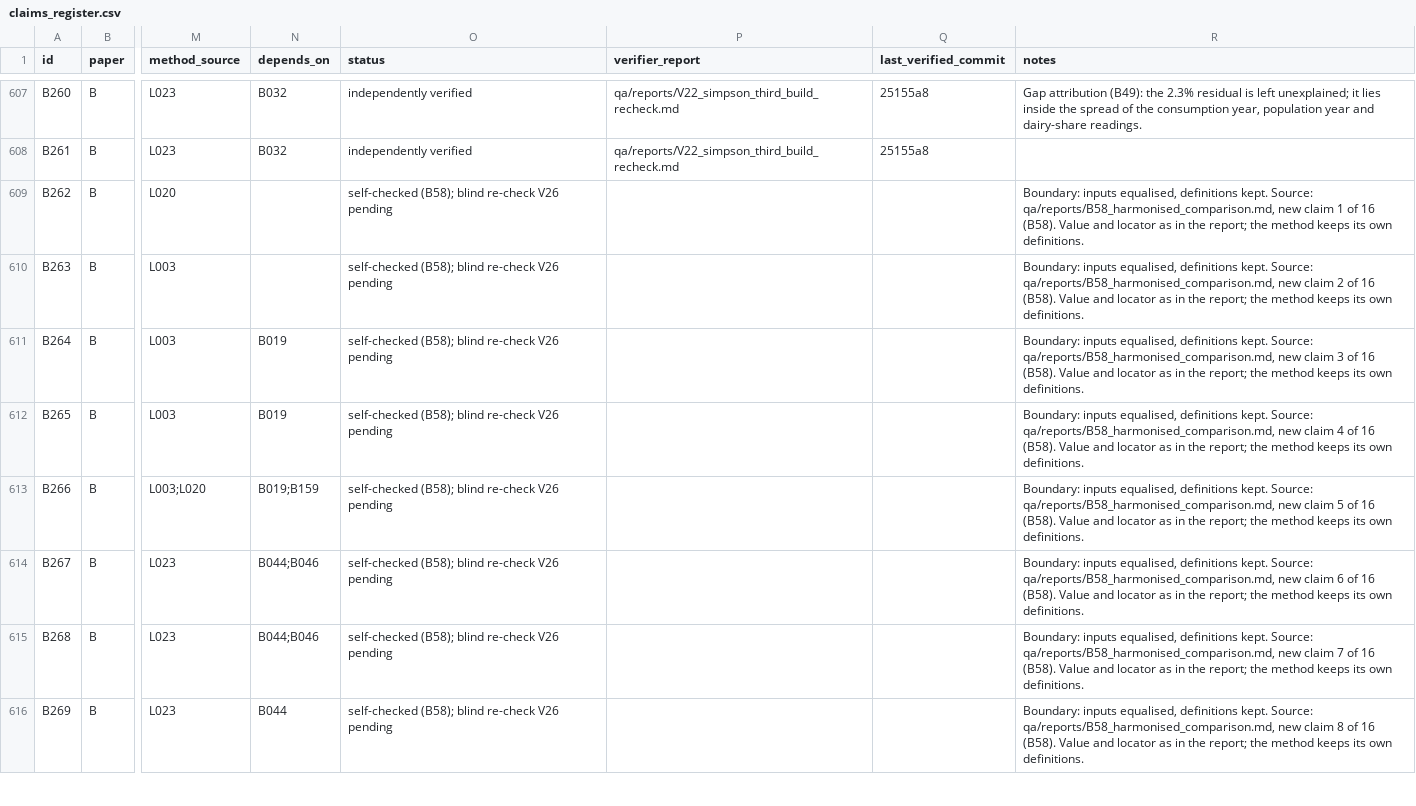
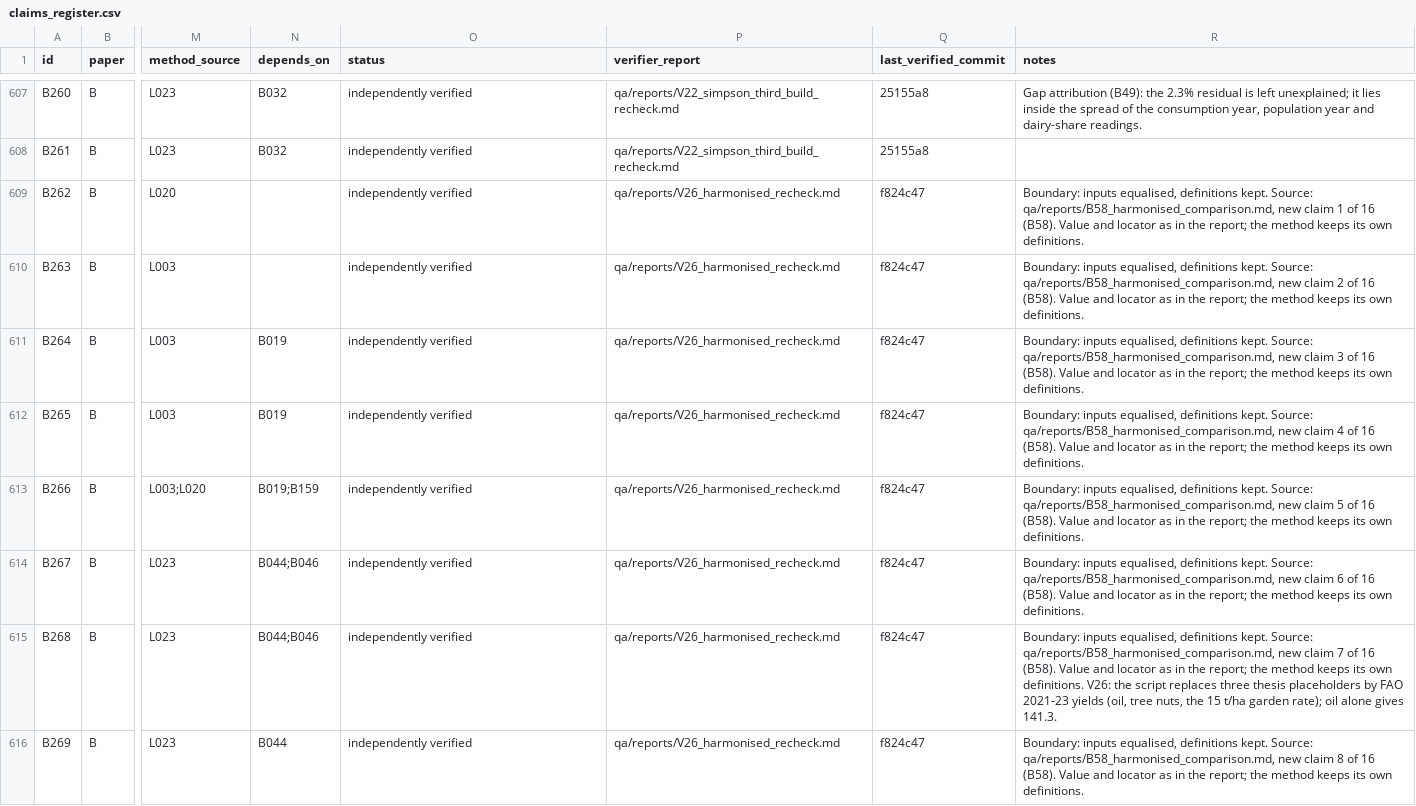
Before and after one commit to MurrayLane/carrying-capacity-dashboard, a CSV file: qa/claims_register.csv, drawn as a sheet; only a part is shown, gaps mark what is left out; the diff covers the shown part only; the diff names each change by its address in the sheet, - before the commit and + after, or states it on an @@ line.

```diff
--- a/qa/claims_register.csv
+++ b/qa/claims_register.csv
-O609:O616 (status): self-checked (B58); blind re-check V26 pending
+O609:O616 (status): independently verified
-P609:P616 (verifier_report): (empty)
+P609:P616 (verifier_report): qa/reports/V26_harmonised_recheck.md
-Q609:Q616 (last_verified_commit): (empty)
+Q609:Q616 (last_verified_commit): f824c47
-R615 (notes): …own definitions.
+R615 (notes): …own definitions. V26: the script replaces three thesis placeholders by FAO 2021-23 yields (oil, tree nuts, the 15 t/ha garden rate); oil alone gives 141.3.
```
Also changed, not shown: 28 edited cells elsewhere in this file, qa/defects.csv, qa/spend.csv, 2 other files.
